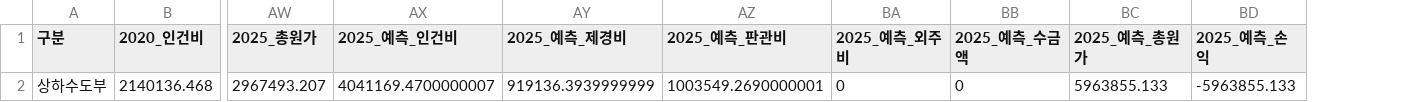
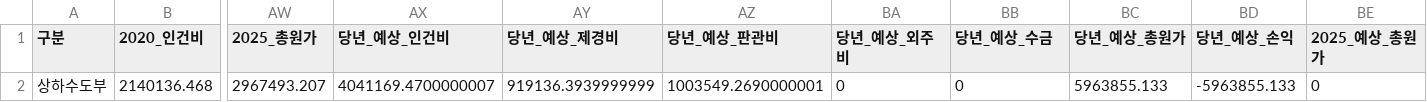
Before and after one commit to photo2story/my-erp-git, a CSV file: static/results/results_depart_summary.csv, drawn as a sheet; only a part is shown, gaps mark what is left out; the diff names each change by its address in the sheet, - before the commit and + after, or states it on an @@ line.

Commit message:
Update results_depart_summary.csv in ERP repository

```diff
--- a/static/results/results_depart_summary.csv
+++ b/static/results/results_depart_summary.csv
+column BE (2025_예상_총원가), row 2: 0
-AX1: 2025_예측_인건비
+AX1: 당년_예상_인건비
-AY1: 2025_예측_제경비
+AY1: 당년_예상_제경비
-AZ1: 2025_예측_판관비
+AZ1: 당년_예상_판관비
-BA1: 2025_예측_외주비
+BA1: 당년_예상_외주비
-BB1: 2025_예측_수금액
+BB1: 당년_예상_수금
-BC1: 2025_예측_총원가
+BC1: 당년_예상_총원가
-BD1: 2025_예측_손익
+BD1: 당년_예상_손익
```
